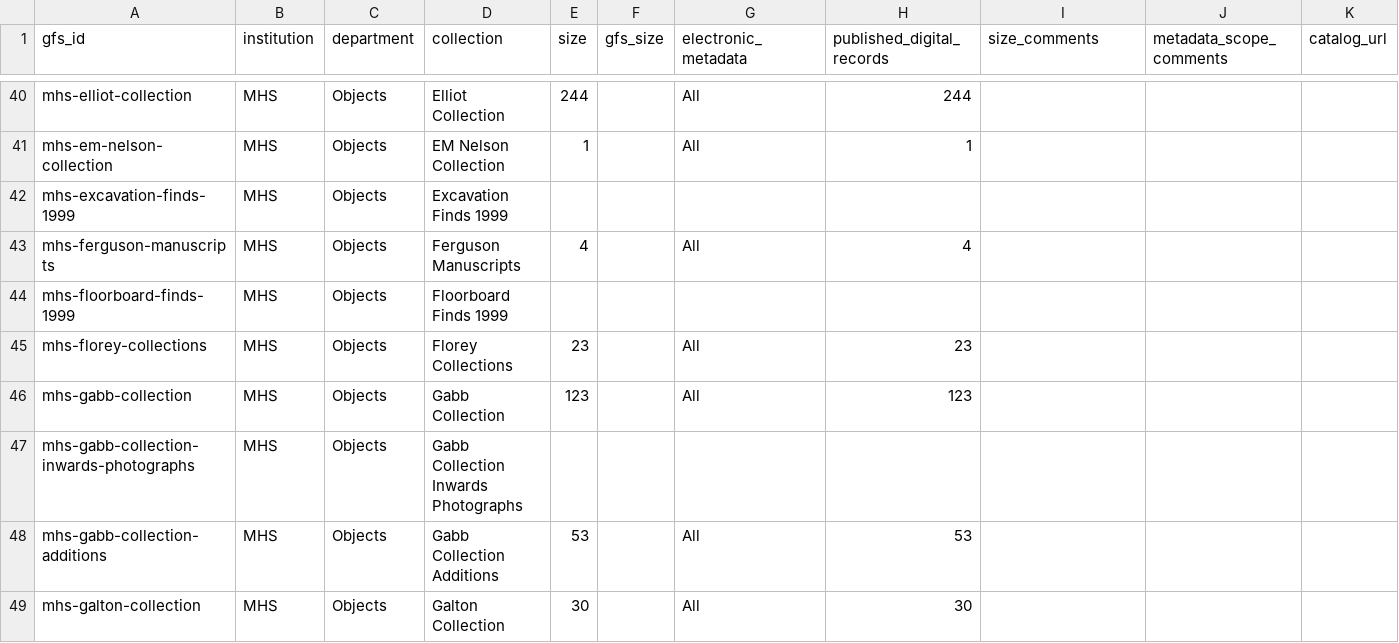
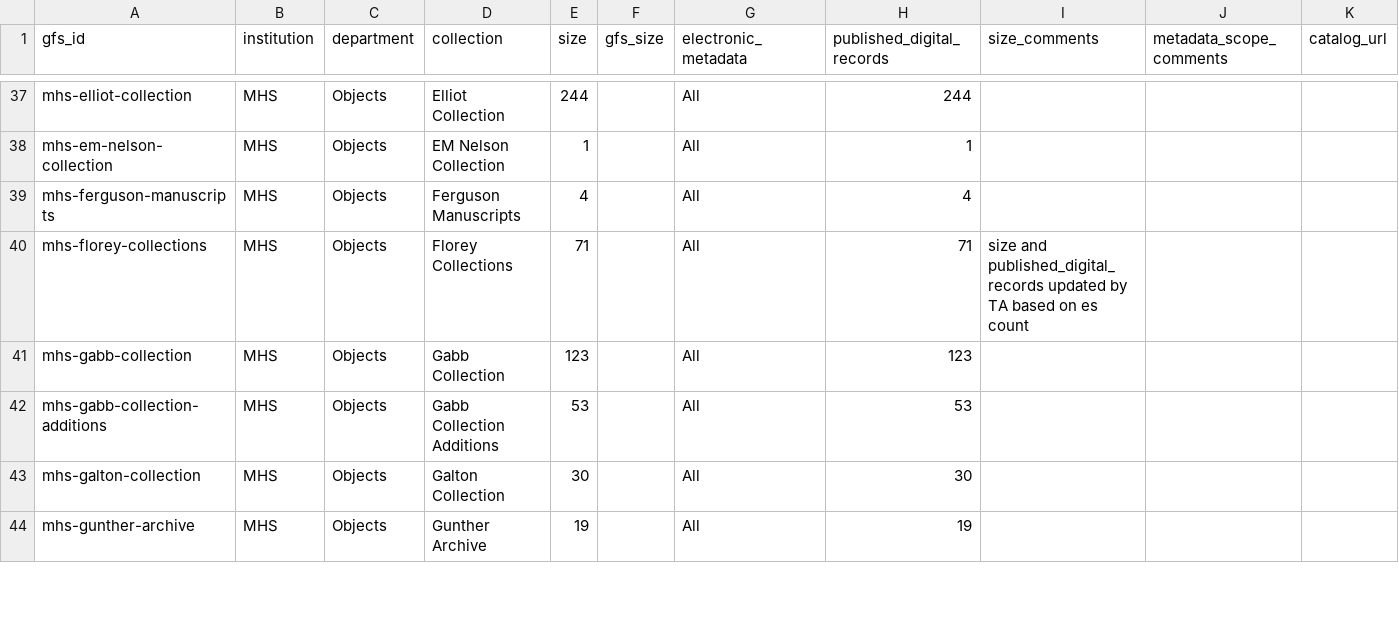
Before and after one commit to frankieroberto/oxford-explorer, a CSV file: db/collections.csv, drawn as a sheet; only a part is shown, gaps mark what is left out; the shorter side is filled out with more unchanged rows; removed rows and columns are numbered as before the commit, all else as after; rows hold the shown columns only; the diff covers the shown part only; the diff names each change by its address in the sheet, - before the commit and + after, or states it on an @@ line.

Commit message:
Updated collection size data, fixing unusual issues described in #70.

```diff
--- a/db/collections.csv
+++ b/db/collections.csv
-row 42: mhs-excavation-finds-1999 | MHS | Objects | Excavation Finds 1999
-row 44: mhs-floorboard-finds-1999 | MHS | Objects | Floorboard Finds 1999
-E40 (size): 23
+E40 (size): 71
-H40 (published_digital_records): 23
+H40 (published_digital_records): 71
-I40 (size_comments): (empty)
+I40 (size_comments): size and published_digital_records updated by TA based on es count
-row 47: mhs-gabb-collection-inwards-photographs | MHS | Objects | Gabb Collection Inwards Photographs
```
Also changed, not shown: 20 removed rows and 45 edited cells elsewhere in this file.
